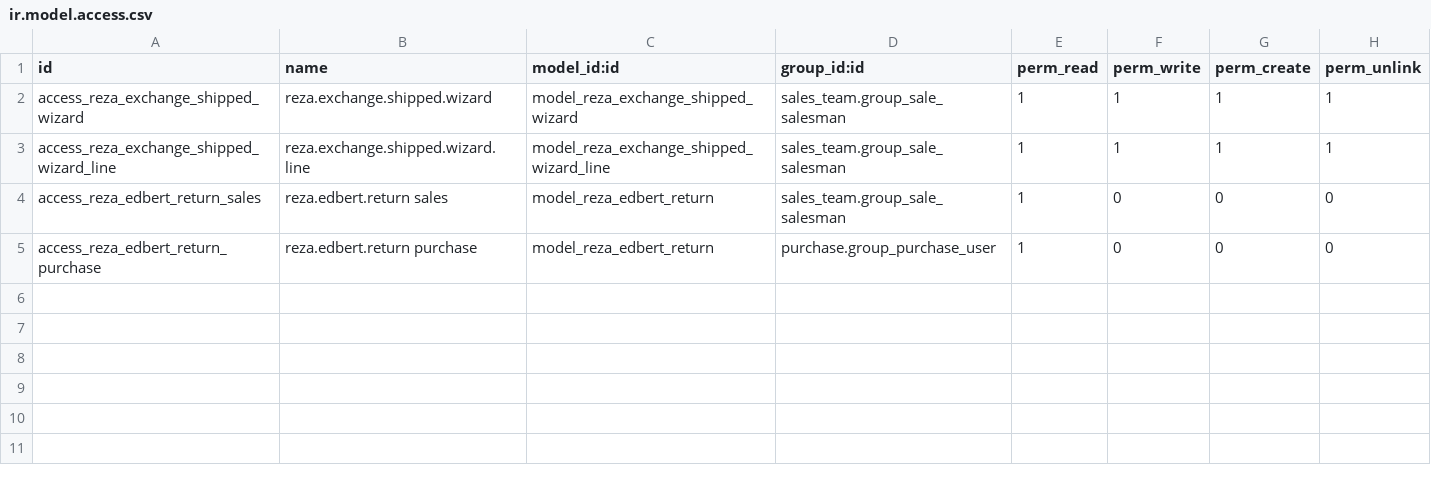
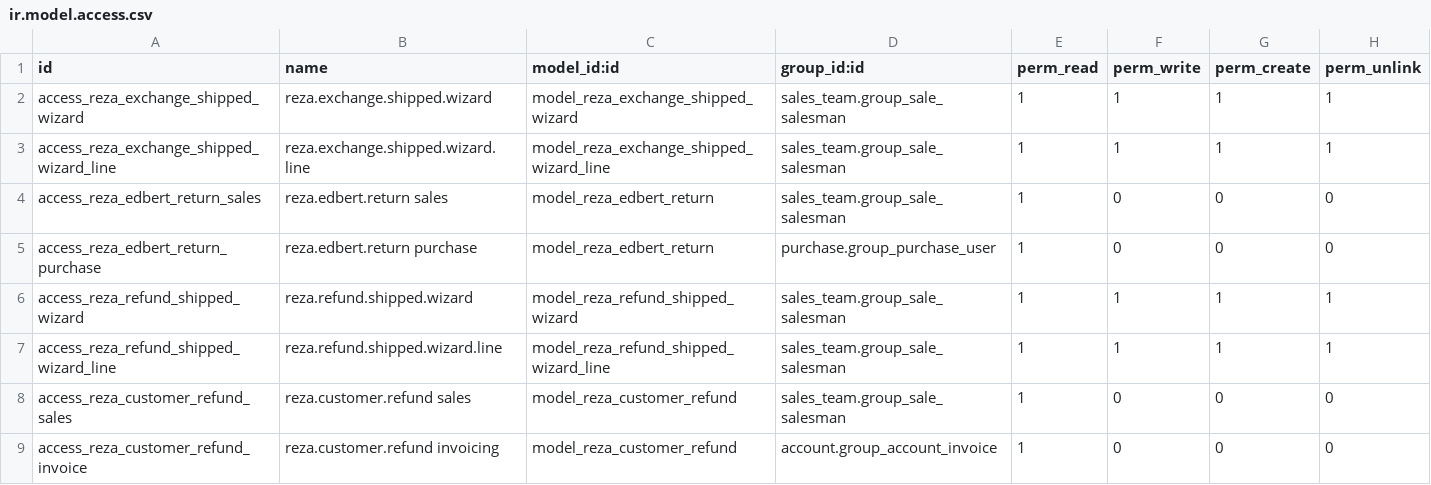
Before and after one commit to rezbrighteyes/ecom-backup, a CSV file: reza_exchange_shipped/security/ir.model.access.csv, drawn as a sheet; the diff names each change by its address in the sheet, - before the commit and + after, or states it on an @@ line.

Commit message:
Add a Refund button for shipped items, and check the refund really went out
A credit note never moved any money, and nothing checked that someone
refunded the customer in Stripe or PayPal. An audit found RKS00086 showing
Paid for two weeks with PayPal still holding $114.95, MJ00225 refunded the
ex-GST figure, and two more customers never refunded.

Refund (shipped) receives the items back, credits them at the price paid
(shipping only when ticked), lowers the order so nobody re-invoices it, and
sends the goods back to Edbert the same way an exchange does.

Each credit note gets a Customer Refund row. Accounts gets a task with the
amount, provider and transaction, and a daily cron reads Stripe/PayPal: a
matching refund is recorded on the credit note and the task closed; a
different amount or nothing after 3 days is flagged on the order.

"Send refunds through Odoo" (Sales settings) is off. When on, Stripe
refunds are queued and sent by a cron that marks the row sending and
commits before calling Stripe, so a refund can never go out twice.

```diff
--- a/reza_exchange_shipped/security/ir.model.access.csv
+++ b/reza_exchange_shipped/security/ir.model.access.csv
+row 6: access_reza_refund_shipped_wizard | reza.refund.shipped.wizard | model_reza_refund_shipped_wizard | sales_team.group_sale_salesman | 1 | 1 | 1 | 1
+row 7: access_reza_refund_shipped_wizard_line | reza.refund.shipped.wizard.line | model_reza_refund_shipped_wizard_line | sales_team.group_sale_salesman | 1 | 1 | 1 | 1
+row 8: access_reza_customer_refund_sales | reza.customer.refund sales | model_reza_customer_refund | sales_team.group_sale_salesman | 1 | 0 | 0 | 0
+row 9: access_reza_customer_refund_invoice | reza.customer.refund invoicing | model_reza_customer_refund | account.group_account_invoice | 1 | 0 | 0 | 0
```
Also changed, not shown: 15 other files.
